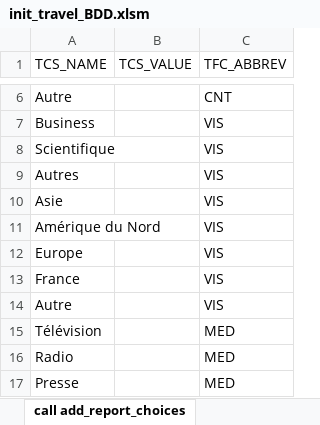
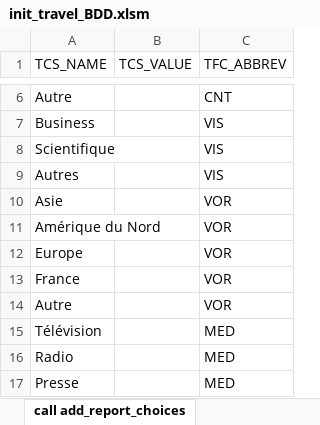
Before and after one commit to betobd/beto, an Excel workbook: datas/init_travel_BDD.xlsm, sheet call add_report_choices, drawn as a sheet; only a part is shown, gaps mark what is left out; values as stored, in another font and other column widths than the file's, no borders; the diff names each change by its address in the sheet, - before the commit and + after, or states it on an @@ line.

Commit message:
Add VisitorsOrigin type

```diff
--- a/datas/init_travel_BDD.xlsm (sheet call add_report_choices)
+++ b/datas/init_travel_BDD.xlsm (sheet call add_report_choices)
-C10:C14 (TFC_ABBREV): VIS
+C10:C14 (TFC_ABBREV): VOR
```
Also changed, not shown: sheet T_FILTERED_CHOICES_TFC.
